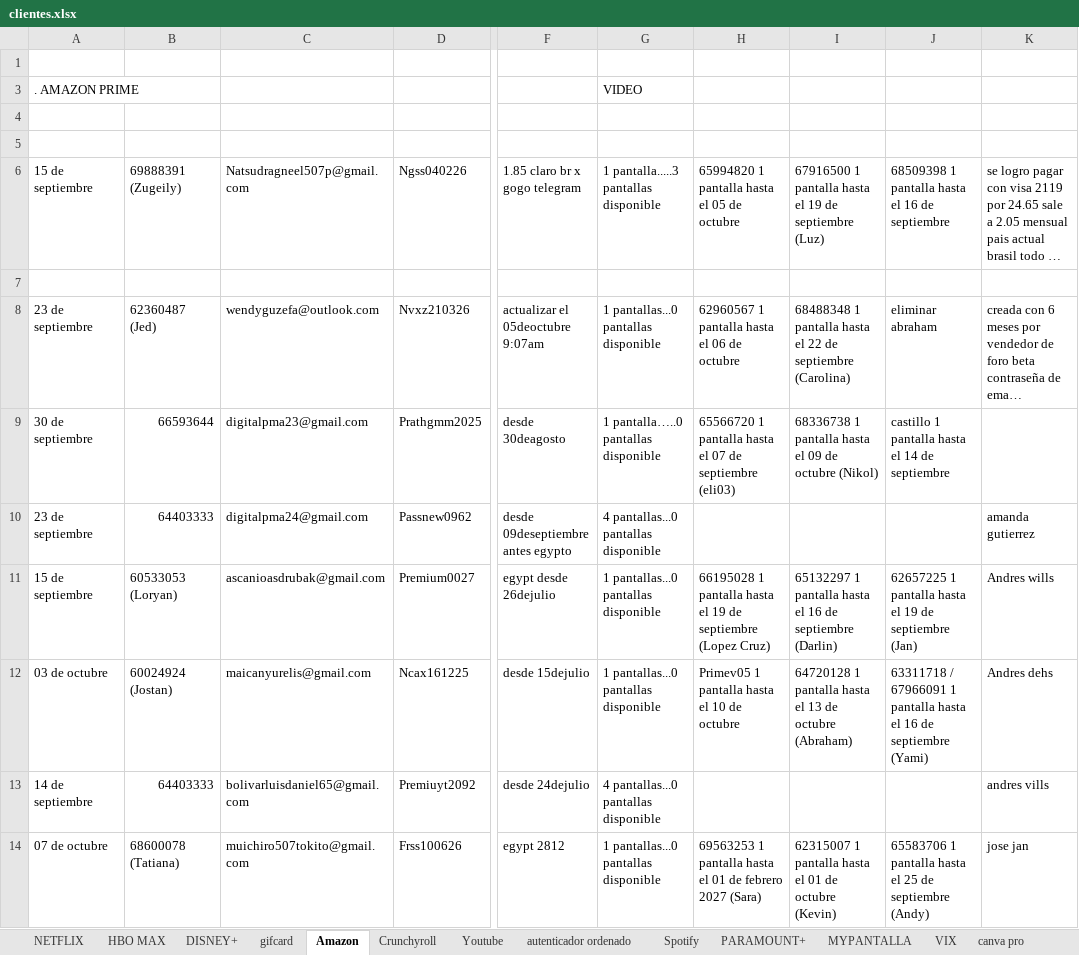
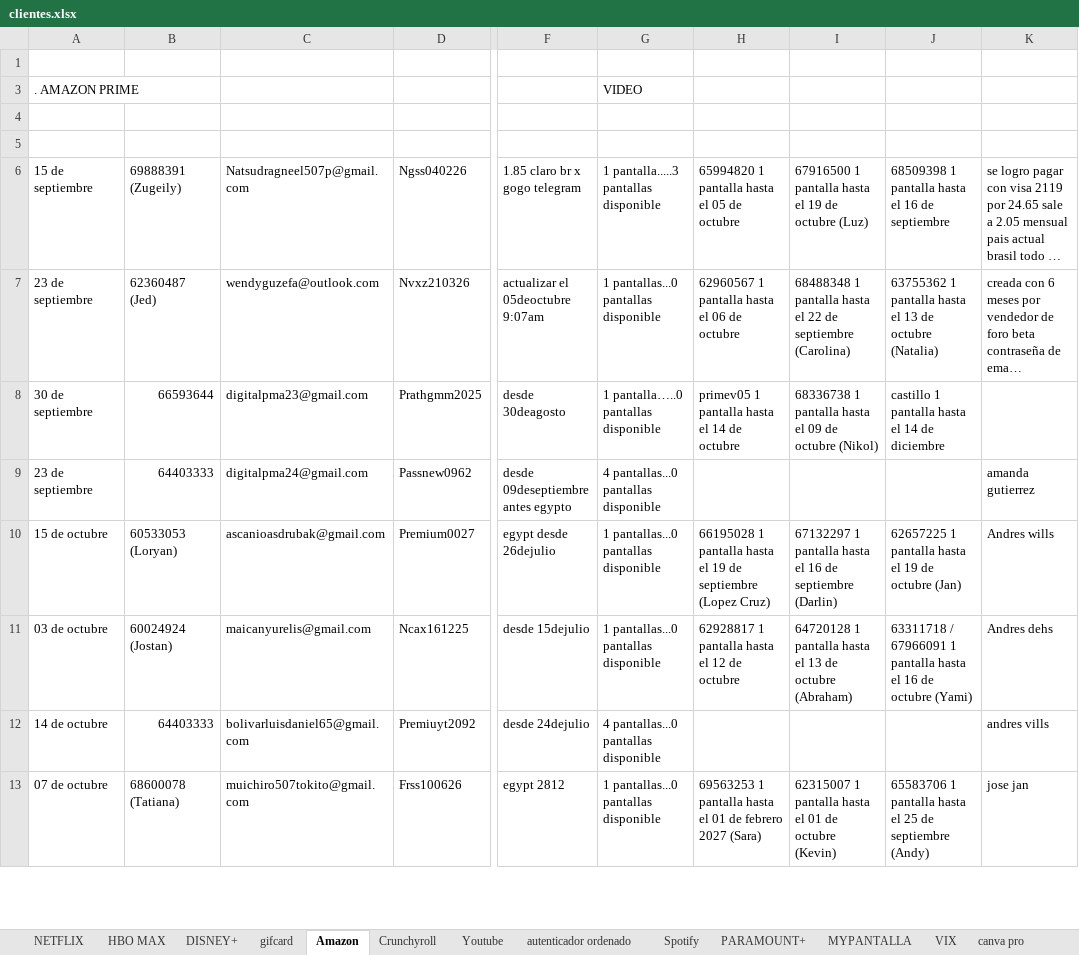
Before and after one commit to andresperea4215-beep/netflix-server, an Excel workbook: clientes.xlsx, sheet Amazon, drawn as a sheet; only a part is shown, gaps mark what is left out; long unchanged cells end in …; values as stored, in another font and other column widths than the file's, no cell formats; charts and pictures not drawn; removed rows and columns are numbered as before the commit, all else as after; rows hold the shown columns only; the diff covers the shown part only; the diff names each change by its address in the sheet, - before the commit and + after, or states it on an @@ line.

```diff
--- a/clientes.xlsx (sheet Amazon)
+++ b/clientes.xlsx (sheet Amazon)
-I6: …19 de septiembre (Luz)
+I6: …19 de octubre (Luz)
-row 7: (empty)
-J7: eliminar abraham
+J7: 63755362 1 pantalla hasta el 13 de octubre (Natalia)
-H8: 65566720 1 pantalla hasta el 07 de septiembre (eli03)
+H8: primev05 1 pantalla hasta el 14 de octubre
-J8: castillo 1 pantalla hasta el 14 de septiembre
+J8: castillo 1 pantalla hasta el 14 de diciembre
-A10: 15 de septiembre
+A10: 15 de octubre
-I10: 65132297 1 pantalla…
+I10: 67132297 1 pantalla…
-J10: …19 de septiembre (Jan)
+J10: …19 de octubre (Jan)
-H11: Primev05 1 pantalla hasta el 10 de octubre
+H11: 62928817 1 pantalla hasta el 12 de octubre
-J11: …16 de septiembre (Yami)
+J11: …16 de octubre (Yami)
-A12: 14 de septiembre
+A12: 14 de octubre
```
Also changed, not shown: 5 added rows, 4 removed rows, 1 moved row and 31 edited cells elsewhere in this sheet, sheet Spotify, sheet NETFLIX, sheet DISNEY+, sheet HBO MAX, sheet VIX, sheet PARAMOUNT+, 5 more sheets, cell formats, charts or pictures.
